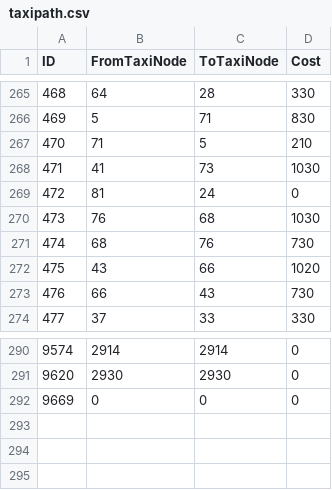
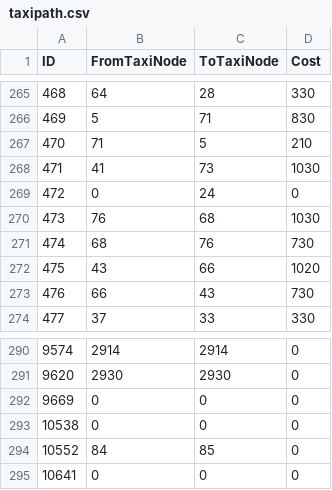
Before and after one commit to Vladinator/wow-addon-taxitimer, a CSV file: scripts/csv_classic/taxipath.csv, drawn as a sheet; only a part is shown, gaps mark what is left out.

```diff
--- a/scripts/csv_classic/taxipath.csv
+++ b/scripts/csv_classic/taxipath.csv
@@ -268,3 +268,3 @@ ID,FromTaxiNode,ToTaxiNode,Cost
 471,41,73,1030
-472,81,24,0
+472,0,24,0
 473,76,68,1030
@@ -292 +292,4 @@ ID,FromTaxiNode,ToTaxiNode,Cost
 9669,0,0,0
+10538,0,0,0
+10552,84,85,0
+10641,0,0,0
```
Also changed, not shown: scripts/csv_classic/taxinodes.csv, scripts/csv_mainline/taxipath.csv, 12 other files.
